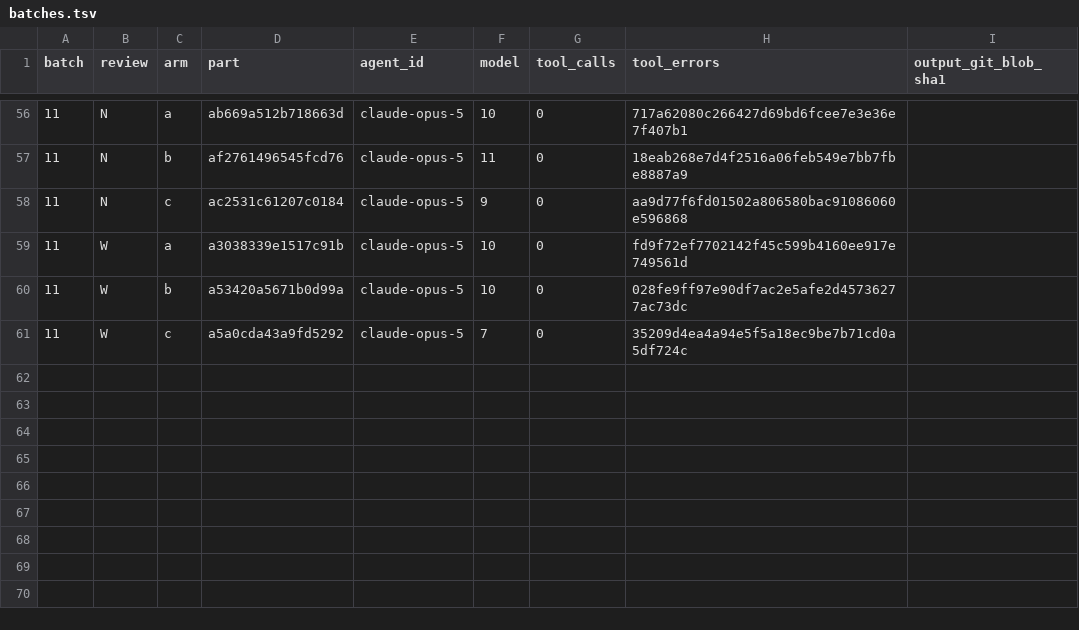
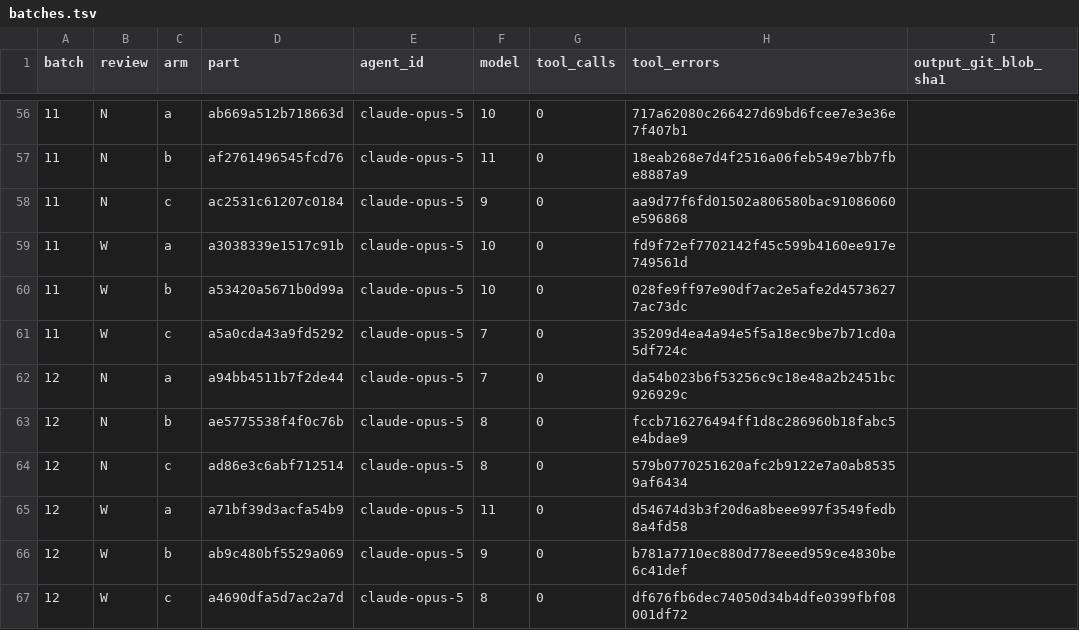
Before and after one commit to ngc-shj/claude-code-config, a TSV file: evals/rule-precision/round-24/batches.tsv, drawn as a sheet; only a part is shown, gaps mark what is left out.

```diff
--- a/evals/rule-precision/round-24/batches.tsv
+++ b/evals/rule-precision/round-24/batches.tsv
@@ -61 +61,7 @@ batch	review	arm	part	agent_id	model	tool_calls	tool_errors	output_git_blob_sha1
 11	W	c	a5a0cda43a9fd5292	claude-opus-5	7	0	35209d4ea4a94e5f5a18ec9be7b71cd0a5df724c
+12	N	a	a94bb4511b7f2de44	claude-opus-5	7	0	da54b023b6f53256c9c18e48a2b2451bc926929c
+12	N	b	ae5775538f4f0c76b	claude-opus-5	8	0	fccb716276494ff1d8c286960b18fabc5e4bdae9
+12	N	c	ad86e3c6abf712514	claude-opus-5	8	0	579b0770251620afc2b9122e7a0ab85359af6434
+12	W	a	a71bf39d3acfa54b9	claude-opus-5	11	0	d54674d3b3f20d6a8beee997f3549fedb8a4fd58
+12	W	b	ab9c480bf5529a069	claude-opus-5	9	0	b781a7710ec880d778eeed959ce4830be6c41def
+12	W	c	a4690dfa5d7ac2a7d	claude-opus-5	8	0	df676fb6dec74050d34b4dfe0399fbf08001df72
```
